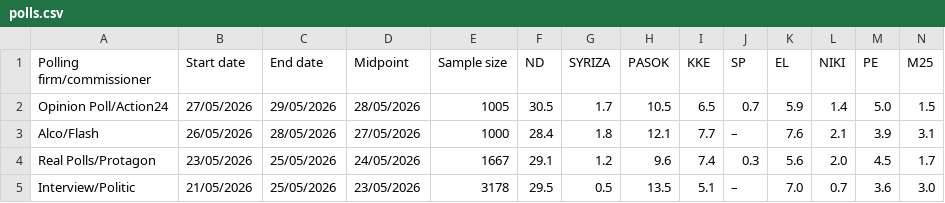
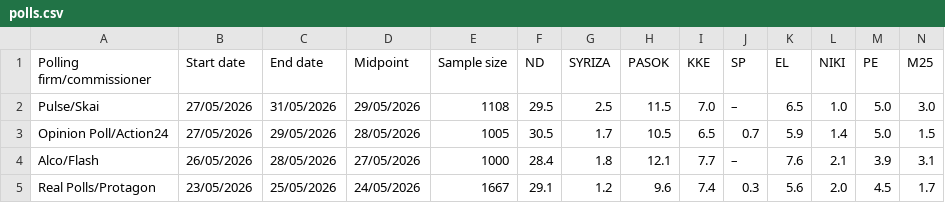
Before and after one commit to Dimitrysaf/the-unlabeled, a CSV file: public/polls.csv, drawn as a sheet; only a part is shown; the shorter side is filled out with more unchanged rows; rows hold the shown columns only; the diff names each change by its address in the sheet, - before the commit and + after, or states it on an @@ line.

Commit message:
Pulse/Skai

```diff
--- a/public/polls.csv
+++ b/public/polls.csv
+row 2: Pulse/Skai | 27/05/2026 | 31/05/2026 | 29/05/2026 | 1108 | 29.5 | 2.5 | 11.5 | 7.0 | – | 6.5 | 1.0 | 5.0 | 3.0
```
